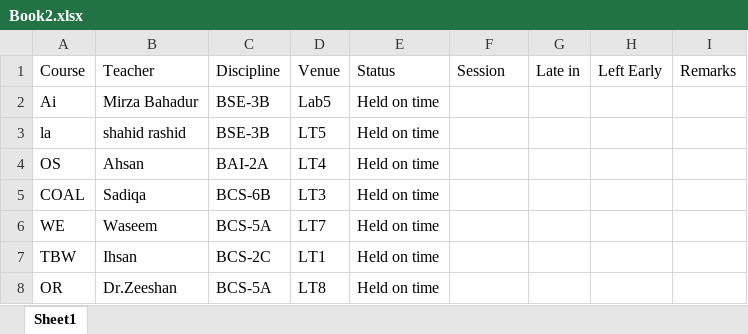
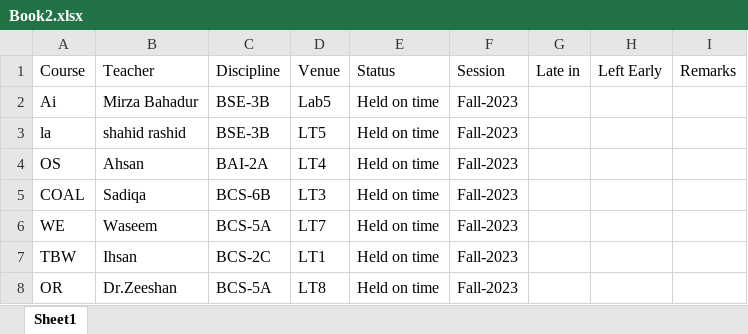
Before and after one commit to Danial-Hassan-github/Employee-Performance-Appraisal, an Excel workbook: Biit Employee Performance Apraisal API/CHR_Excel_Sheet/Book2.xlsx, sheet Sheet1, drawn as a sheet; values as stored, in another font and other column widths than the file's, no borders; table styles not drawn; the diff names each change by its address in the sheet, - before the commit and + after, or states it on an @@ line.

```diff
--- a/Biit Employee Performance Apraisal API/CHR_Excel_Sheet/Book2.xlsx (sheet Sheet1)
+++ b/Biit Employee Performance Apraisal API/CHR_Excel_Sheet/Book2.xlsx (sheet Sheet1)
-F2:F8: (empty)
+F2:F8: Fall-2023
```
Also changed, not shown: 15 other files.
